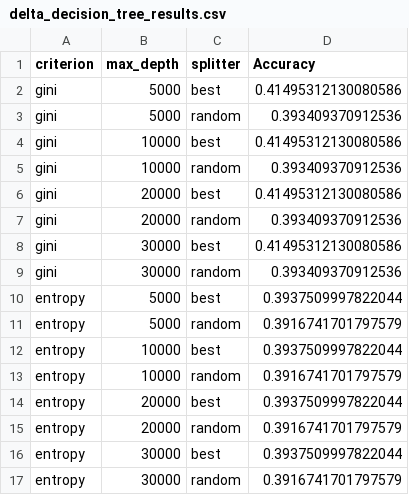
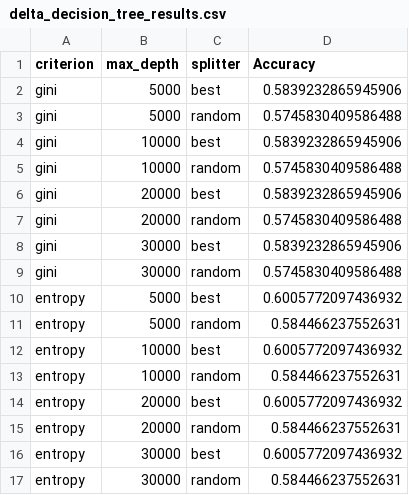
Before and after one commit to Serms1999/TFG, a CSV file: Python/models/parallel/delta_decision_tree_results.csv, drawn as a sheet.

```diff
--- a/Python/models/parallel/delta_decision_tree_results.csv
+++ b/Python/models/parallel/delta_decision_tree_results.csv
@@ -1,17 +1,17 @@
 criterion,max_depth,splitter,Accuracy
-gini,5000,best,0.41495312130080586
-gini,5000,random,0.393409370912536
-gini,10000,best,0.41495312130080586
-gini,10000,random,0.393409370912536
-gini,20000,best,0.41495312130080586
-gini,20000,random,0.393409370912536
-gini,30000,best,0.41495312130080586
-gini,30000,random,0.393409370912536
-entropy,5000,best,0.3937509997822044
-entropy,5000,random,0.3916741701797579
-entropy,10000,best,0.3937509997822044
-entropy,10000,random,0.3916741701797579
-entropy,20000,best,0.3937509997822044
-entropy,20000,random,0.3916741701797579
-entropy,30000,best,0.3937509997822044
-entropy,30000,random,0.3916741701797579
+gini,5000,best,0.5839232865945906
+gini,5000,random,0.5745830409586488
+gini,10000,best,0.5839232865945906
+gini,10000,random,0.5745830409586488
+gini,20000,best,0.5839232865945906
+gini,20000,random,0.5745830409586488
+gini,30000,best,0.5839232865945906
+gini,30000,random,0.5745830409586488
+entropy,5000,best,0.6005772097436932
+entropy,5000,random,0.584466237552631
+entropy,10000,best,0.6005772097436932
+entropy,10000,random,0.584466237552631
+entropy,20000,best,0.6005772097436932
+entropy,20000,random,0.584466237552631
+entropy,30000,best,0.6005772097436932
+entropy,30000,random,0.584466237552631
```
Also changed, not shown: Python/models/parallel/delta_knn_results.csv, Python/models/parallel/delta_mlp_results.csv, 53 other files.
